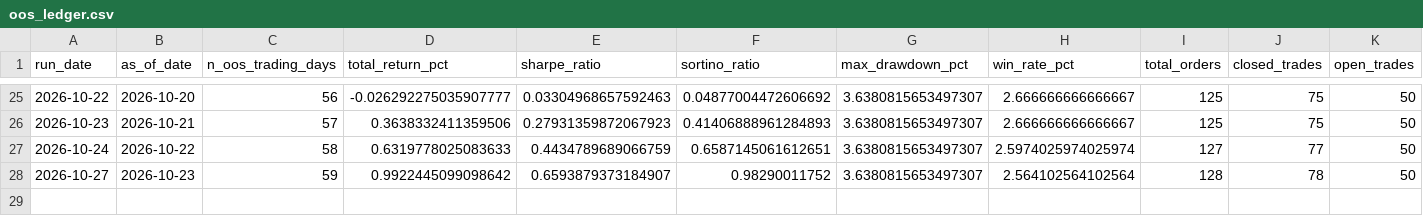
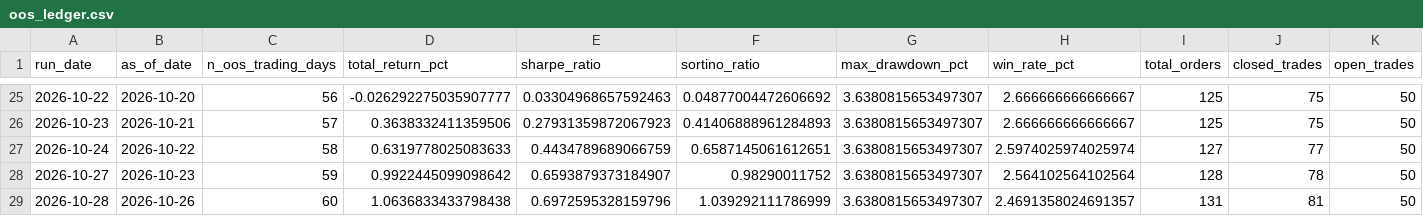
Before and after one commit to raunakkshatriya/Quant-Researcher, a CSV file: research/sma_crossover_sp500top50/oos_ledger.csv, drawn as a sheet; only a part is shown, gaps mark what is left out; the diff names each change by its address in the sheet, - before the commit and + after, or states it on an @@ line.

```diff
--- a/research/sma_crossover_sp500top50/oos_ledger.csv
+++ b/research/sma_crossover_sp500top50/oos_ledger.csv
+row 29: 2026-10-28 | 2026-10-26 | 60 | 1.0636833433798438 | 0.6972595328159796 | 1.039292111786999 | 3.6380815653497307 | 2.4691358024691357 | 131 | 81 | 50
```
